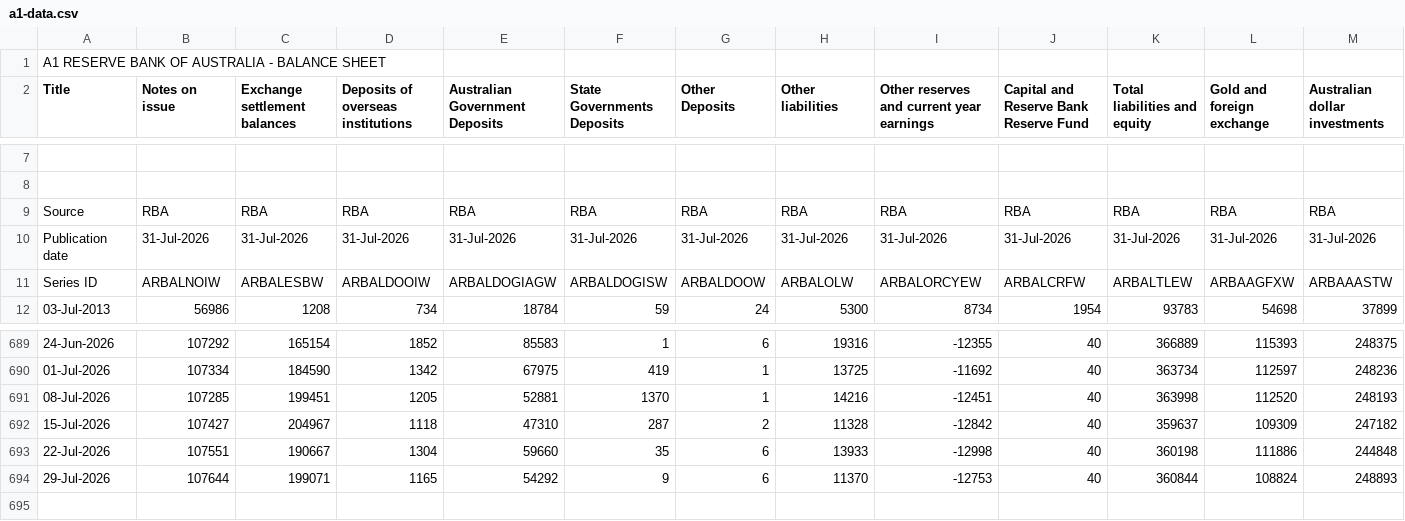
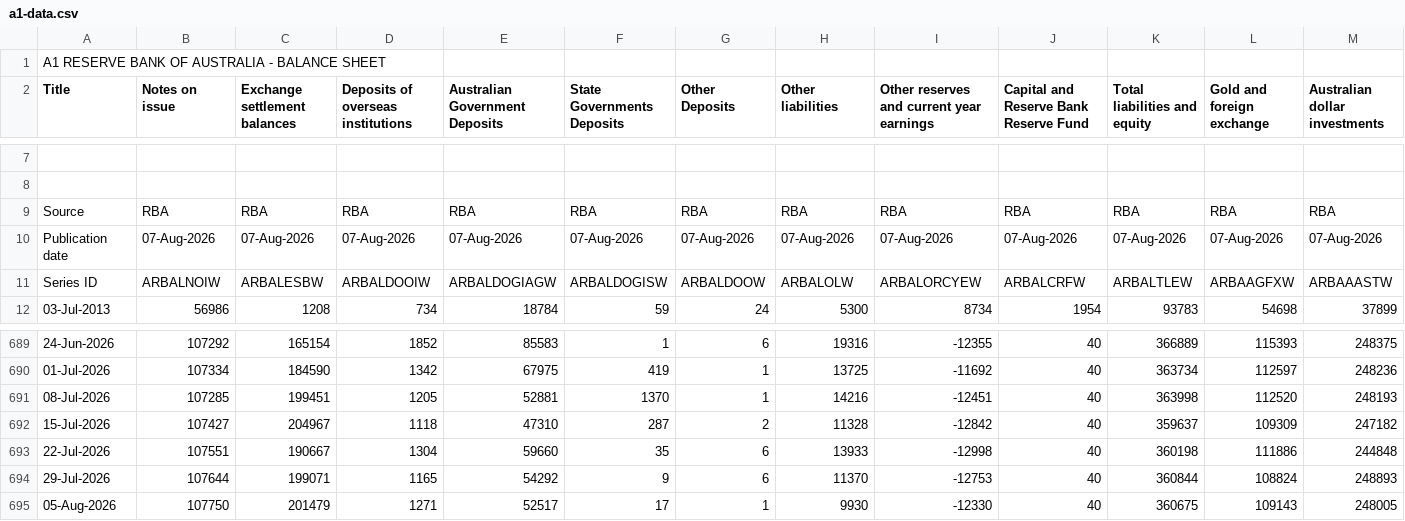
Before and after one commit to naikon4eg/rba-data-mirror, a CSV file: data/a1-data.csv, drawn as a sheet; only a part is shown, gaps mark what is left out; rows hold the shown columns only; the diff covers the shown part only; the diff names each change by its address in the sheet, - before the commit and + after, or states it on an @@ line.

```diff
--- a/data/a1-data.csv
+++ b/data/a1-data.csv
-B10 (Notes on issue): 31-Jul-2026
+B10 (Notes on issue): 07-Aug-2026
-C10 (Exchange settlement balances): 31-Jul-2026
+C10 (Exchange settlement balances): 07-Aug-2026
-D10: 31-Jul-2026
+D10: 07-Aug-2026
-E10 (Australian Government Deposits): 31-Jul-2026
+E10 (Australian Government Deposits): 07-Aug-2026
-F10 (State Governments Deposits): 31-Jul-2026
+F10 (State Governments Deposits): 07-Aug-2026
-G10 (Other Deposits): 31-Jul-2026
+G10 (Other Deposits): 07-Aug-2026
-H10 (Other liabilities): 31-Jul-2026
+H10 (Other liabilities): 07-Aug-2026
-I10: 31-Jul-2026
+I10: 07-Aug-2026
-J10: 31-Jul-2026
+J10: 07-Aug-2026
-K10 (Total liabilities and equity): 31-Jul-2026
+K10 (Total liabilities and equity): 07-Aug-2026
-L10 (Gold and foreign exchange): 31-Jul-2026
+L10 (Gold and foreign exchange): 07-Aug-2026
-M10 (Australian dollar investments): 31-Jul-2026
+M10 (Australian dollar investments): 07-Aug-2026
+row 695: 05-Aug-2026 | 107750 | 201479 | 1271 | 52517 | 17 | 1 | 9930 | -12330 | 40 | 360675 | 109143 | 248005
```
Also changed, not shown: 2 edited cells elsewhere in this file.
